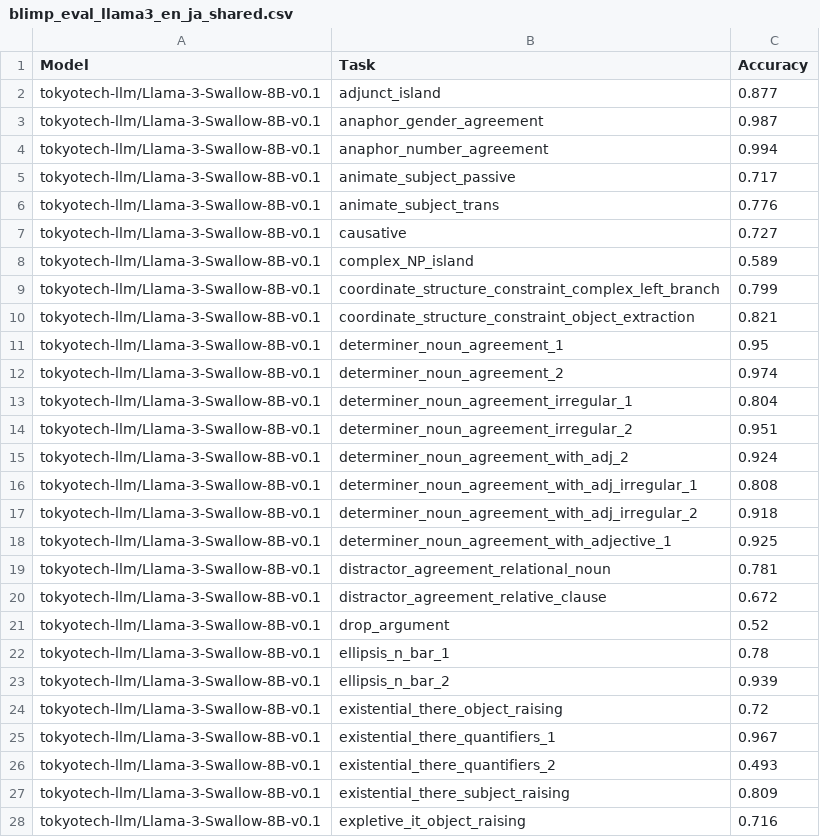
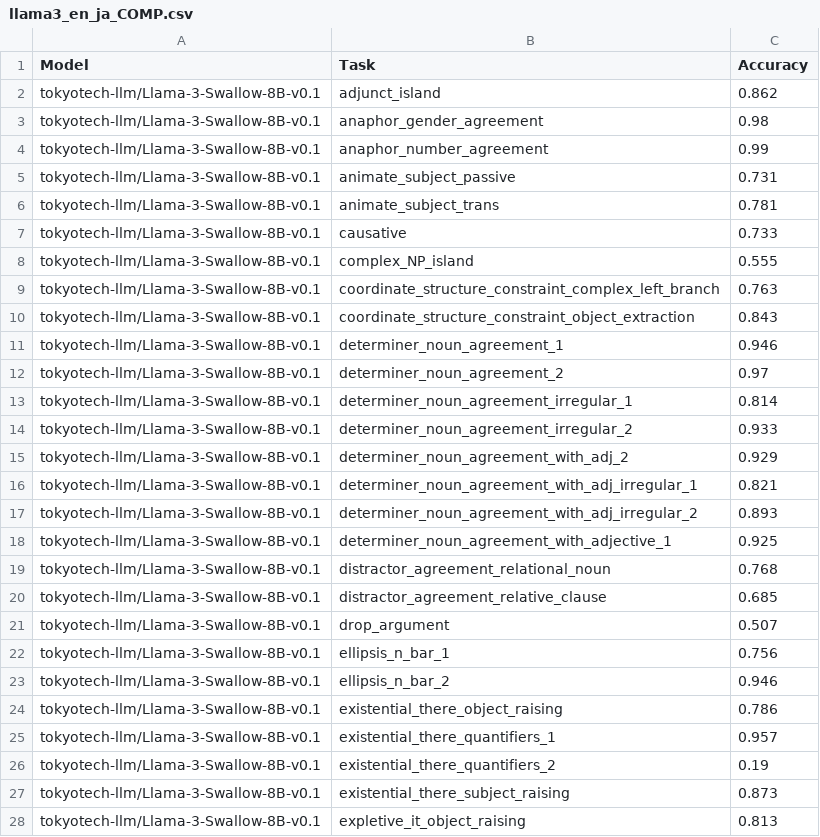
Before and after one commit to HinaTezuka/proj_LA, a CSV file: activated_neuron/neuron_intervention/csv_files/blimp/normal_COMP/n_3000/llama3_en_ja_COMP.csv (was activated_neuron/neuron_intervention/csv_files/blimp/shared/n_100/blimp_eval_llama3_en_ja_shared.csv), drawn as a sheet; only a part is shown; the diff covers the shown part only.

```diff
--- a/activated_neuron/neuron_intervention/csv_files/blimp/shared/n_100/blimp_eval_llama3_en_ja_shared.csv
+++ b/activated_neuron/neuron_intervention/csv_files/blimp/normal_COMP/n_3000/llama3_en_ja_COMP.csv
@@ -1,28 +1,28 @@
 Model,Task,Accuracy
-tokyotech-llm/Llama-3-Swallow-8B-v0.1,adjunct_island,0.877
-tokyotech-llm/Llama-3-Swallow-8B-v0.1,anaphor_gender_agreement,0.987
-tokyotech-llm/Llama-3-Swallow-8B-v0.1,anaphor_number_agreement,0.994
-tokyotech-llm/Llama-3-Swallow-8B-v0.1,animate_subject_passive,0.717
-tokyotech-llm/Llama-3-Swallow-8B-v0.1,animate_subject_trans,0.776
-tokyotech-llm/Llama-3-Swallow-8B-v0.1,causative,0.727
-tokyotech-llm/Llama-3-Swallow-8B-v0.1,complex_NP_island,0.589
-tokyotech-llm/Llama-3-Swallow-8B-v0.1,coordinate_structure_constraint_complex_left_branch,0.799
-tokyotech-llm/Llama-3-Swallow-8B-v0.1,coordinate_structure_constraint_object_extraction,0.821
-tokyotech-llm/Llama-3-Swallow-8B-v0.1,determiner_noun_agreement_1,0.95
-tokyotech-llm/Llama-3-Swallow-8B-v0.1,determiner_noun_agreement_2,0.974
-tokyotech-llm/Llama-3-Swallow-8B-v0.1,determiner_noun_agreement_irregular_1,0.804
-tokyotech-llm/Llama-3-Swallow-8B-v0.1,determiner_noun_agreement_irregular_2,0.951
-tokyotech-llm/Llama-3-Swallow-8B-v0.1,determiner_noun_agreement_with_adj_2,0.924
-tokyotech-llm/Llama-3-Swallow-8B-v0.1,determiner_noun_agreement_with_adj_irregular_1,0.808
-tokyotech-llm/Llama-3-Swallow-8B-v0.1,determiner_noun_agreement_with_adj_irregular_2,0.918
+tokyotech-llm/Llama-3-Swallow-8B-v0.1,adjunct_island,0.862
+tokyotech-llm/Llama-3-Swallow-8B-v0.1,anaphor_gender_agreement,0.98
+tokyotech-llm/Llama-3-Swallow-8B-v0.1,anaphor_number_agreement,0.99
+tokyotech-llm/Llama-3-Swallow-8B-v0.1,animate_subject_passive,0.731
+tokyotech-llm/Llama-3-Swallow-8B-v0.1,animate_subject_trans,0.781
+tokyotech-llm/Llama-3-Swallow-8B-v0.1,causative,0.733
+tokyotech-llm/Llama-3-Swallow-8B-v0.1,complex_NP_island,0.555
+tokyotech-llm/Llama-3-Swallow-8B-v0.1,coordinate_structure_constraint_complex_left_branch,0.763
+tokyotech-llm/Llama-3-Swallow-8B-v0.1,coordinate_structure_constraint_object_extraction,0.843
+tokyotech-llm/Llama-3-Swallow-8B-v0.1,determiner_noun_agreement_1,0.946
+tokyotech-llm/Llama-3-Swallow-8B-v0.1,determiner_noun_agreement_2,0.97
+tokyotech-llm/Llama-3-Swallow-8B-v0.1,determiner_noun_agreement_irregular_1,0.814
+tokyotech-llm/Llama-3-Swallow-8B-v0.1,determiner_noun_agreement_irregular_2,0.933
+tokyotech-llm/Llama-3-Swallow-8B-v0.1,determiner_noun_agreement_with_adj_2,0.929
+tokyotech-llm/Llama-3-Swallow-8B-v0.1,determiner_noun_agreement_with_adj_irregular_1,0.821
+tokyotech-llm/Llama-3-Swallow-8B-v0.1,determiner_noun_agreement_with_adj_irregular_2,0.893
 tokyotech-llm/Llama-3-Swallow-8B-v0.1,determiner_noun_agreement_with_adjective_1,0.925
-tokyotech-llm/Llama-3-Swallow-8B-v0.1,distractor_agreement_relational_noun,0.781
-tokyotech-llm/Llama-3-Swallow-8B-v0.1,distractor_agreement_relative_clause,0.672
-tokyotech-llm/Llama-3-Swallow-8B-v0.1,drop_argument,0.52
-tokyotech-llm/Llama-3-Swallow-8B-v0.1,ellipsis_n_bar_1,0.78
-tokyotech-llm/Llama-3-Swallow-8B-v0.1,ellipsis_n_bar_2,0.939
-tokyotech-llm/Llama-3-Swallow-8B-v0.1,existential_there_object_raising,0.72
-tokyotech-llm/Llama-3-Swallow-8B-v0.1,existential_there_quantifiers_1,0.967
-tokyotech-llm/Llama-3-Swallow-8B-v0.1,existential_there_quantifiers_2,0.493
-tokyotech-llm/Llama-3-Swallow-8B-v0.1,existential_there_subject_raising,0.809
-tokyotech-llm/Llama-3-Swallow-8B-v0.1,expletive_it_object_raising,0.716
+tokyotech-llm/Llama-3-Swallow-8B-v0.1,distractor_agreement_relational_noun,0.768
+tokyotech-llm/Llama-3-Swallow-8B-v0.1,distractor_agreement_relative_clause,0.685
+tokyotech-llm/Llama-3-Swallow-8B-v0.1,drop_argument,0.507
+tokyotech-llm/Llama-3-Swallow-8B-v0.1,ellipsis_n_bar_1,0.756
+tokyotech-llm/Llama-3-Swallow-8B-v0.1,ellipsis_n_bar_2,0.946
+tokyotech-llm/Llama-3-Swallow-8B-v0.1,existential_there_object_raising,0.786
+tokyotech-llm/Llama-3-Swallow-8B-v0.1,existential_there_quantifiers_1,0.957
+tokyotech-llm/Llama-3-Swallow-8B-v0.1,existential_there_quantifiers_2,0.19
+tokyotech-llm/Llama-3-Swallow-8B-v0.1,existential_there_subject_raising,0.873
+tokyotech-llm/Llama-3-Swallow-8B-v0.1,expletive_it_object_raising,0.813
```
Also changed, not shown: 38 edited cells elsewhere in this file, gpt2-small_blimp/csv_files_final/blimp_evaluation_results_complete2_llama3_all_final.csv, 29 other files.
